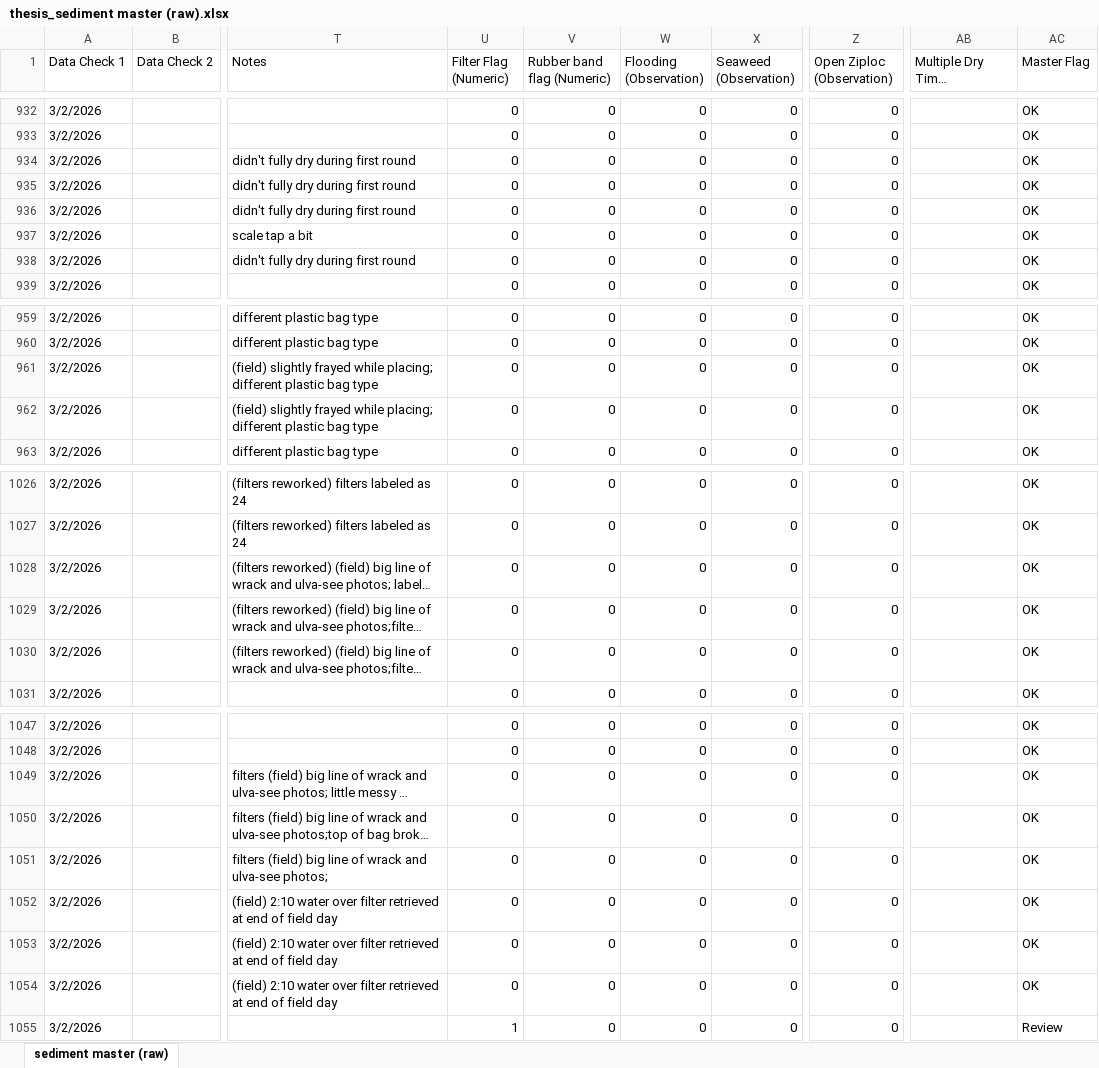
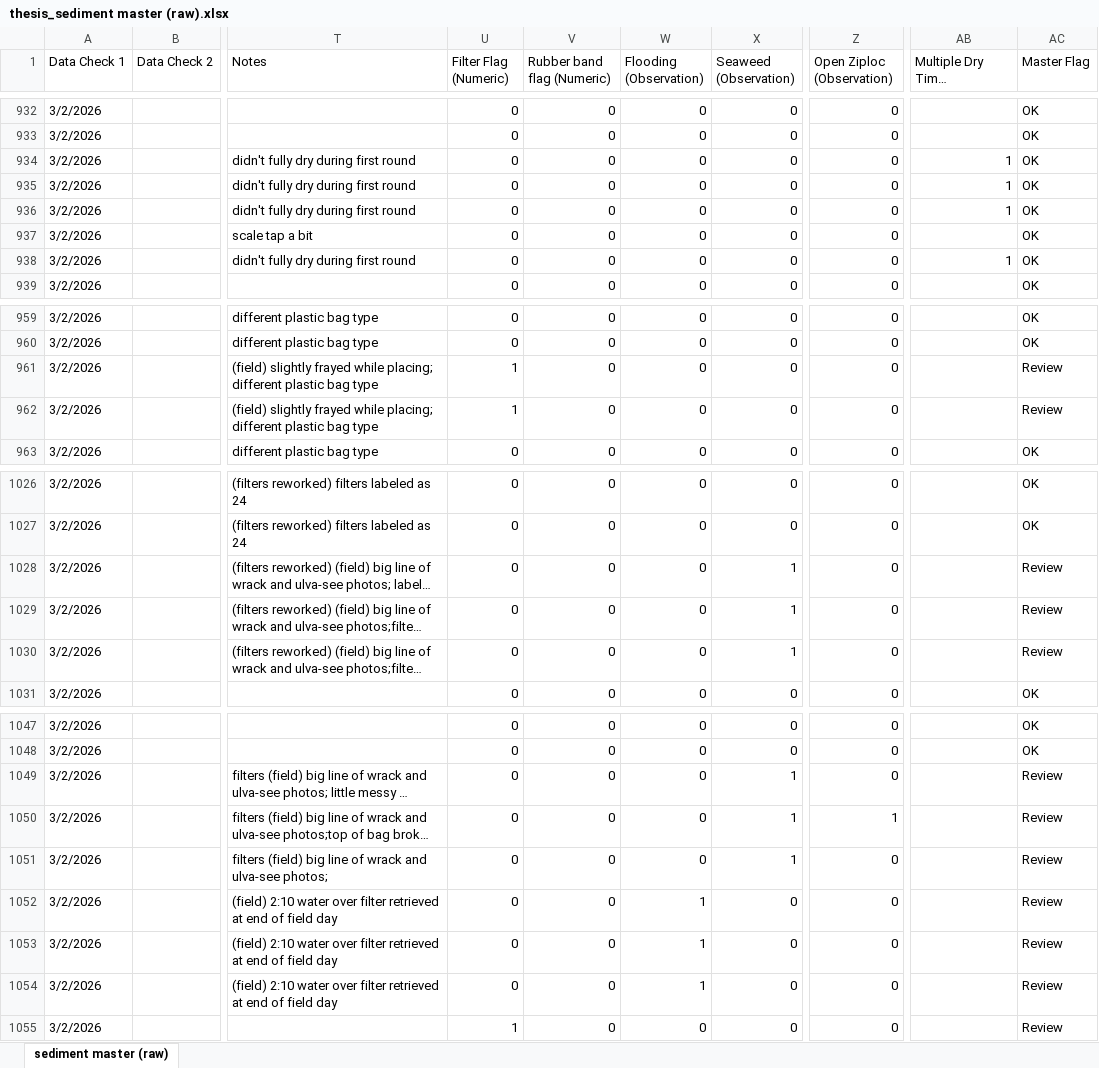
Before and after one commit to Smillersfsu/DepositionSFB, an Excel workbook: data/thesis_sediment master (raw).xlsx, sheet sediment master (raw), drawn as a sheet; only a part is shown, gaps mark what is left out; long unchanged cells end in …; values as stored, in another font and other column widths than the file's, no cell formats; the diff covers the shown part only; the diff names each change by its address in the sheet, - before the commit and + after, or states it on an @@ line.

Commit message:
Finished entering flags on main data

```diff
--- a/data/thesis_sediment master (raw).xlsx (sheet sediment master (raw))
+++ b/data/thesis_sediment master (raw).xlsx (sheet sediment master (raw))
-AB934:AB936 (Multiple Dry Times (Observation)): (empty)
+AB934:AB936 (Multiple Dry Times (Observation)): 1
-AB938 (Multiple Dry Times (Observation)): (empty)
+AB938 (Multiple Dry Times (Observation)): 1
-U961:U962 (Filter Flag (Numeric)): 0
+U961:U962 (Filter Flag (Numeric)): 1
-AC961:AC962 (Master Flag): OK
+AC961:AC962 (Master Flag): Review
-X1028:X1030 (Seaweed (Observation)): 0
+X1028:X1030 (Seaweed (Observation)): 1
-AC1028:AC1030 (Master Flag): OK
+AC1028:AC1030 (Master Flag): Review
-X1049:X1051 (Seaweed (Observation)): 0
+X1049:X1051 (Seaweed (Observation)): 1
-AC1049:AC1054 (Master Flag): OK
+AC1049:AC1054 (Master Flag): Review
-Z1050 (Open Ziploc (Observation)): 0
+Z1050 (Open Ziploc (Observation)): 1
-W1052:W1054 (Flooding (Observation)): 0
+W1052:W1054 (Flooding (Observation)): 1
```
Also changed, not shown: 19 edited cells elsewhere in this sheet, cell formats.
